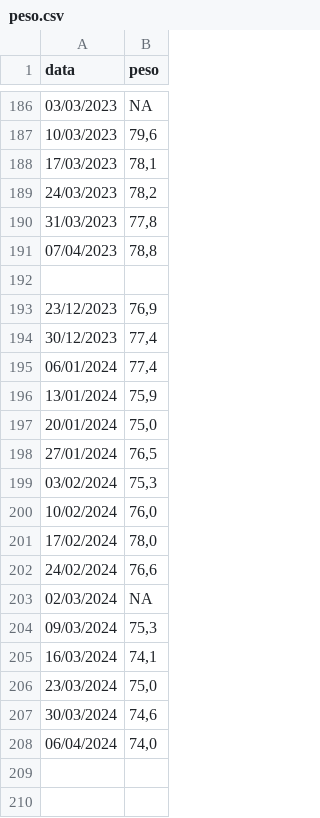
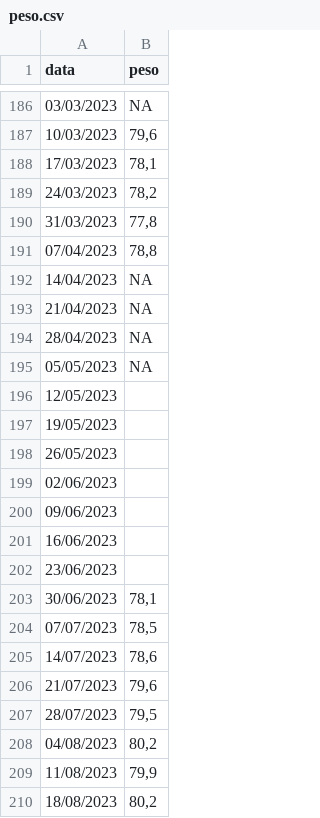
Before and after one commit to tomasbarcellos/peso, a CSV file: peso.csv, drawn as a sheet; only a part is shown, gaps mark what is left out; the shorter side is filled out with more unchanged rows; the diff covers the shown part only; the diff names each change by its address in the sheet, - before the commit and + after, or states it on an @@ line.

Commit message:
Update peso.csv

```diff
--- a/peso.csv
+++ b/peso.csv
-row 192: (empty)
+row 192: 14/04/2023 | NA
+row 193: 21/04/2023 | NA
+row 194: 28/04/2023 | NA
+row 195: 05/05/2023 | NA
+row 196: 12/05/2023
+row 197: 19/05/2023
+row 198: 26/05/2023
+row 199: 02/06/2023
+row 200: 09/06/2023
+row 201: 16/06/2023
+row 202: 23/06/2023
+row 203: 30/06/2023 | 78,1
+row 204: 07/07/2023 | 78,5
+row 205: 14/07/2023 | 78,6
+row 206: 21/07/2023 | 79,6
+row 207: 28/07/2023 | 79,5
+row 208: 04/08/2023 | 80,2
+row 209: 11/08/2023 | 79,9
+row 210: 18/08/2023 | 80,2
```
Also changed, not shown: 9 added rows elsewhere in this file.
